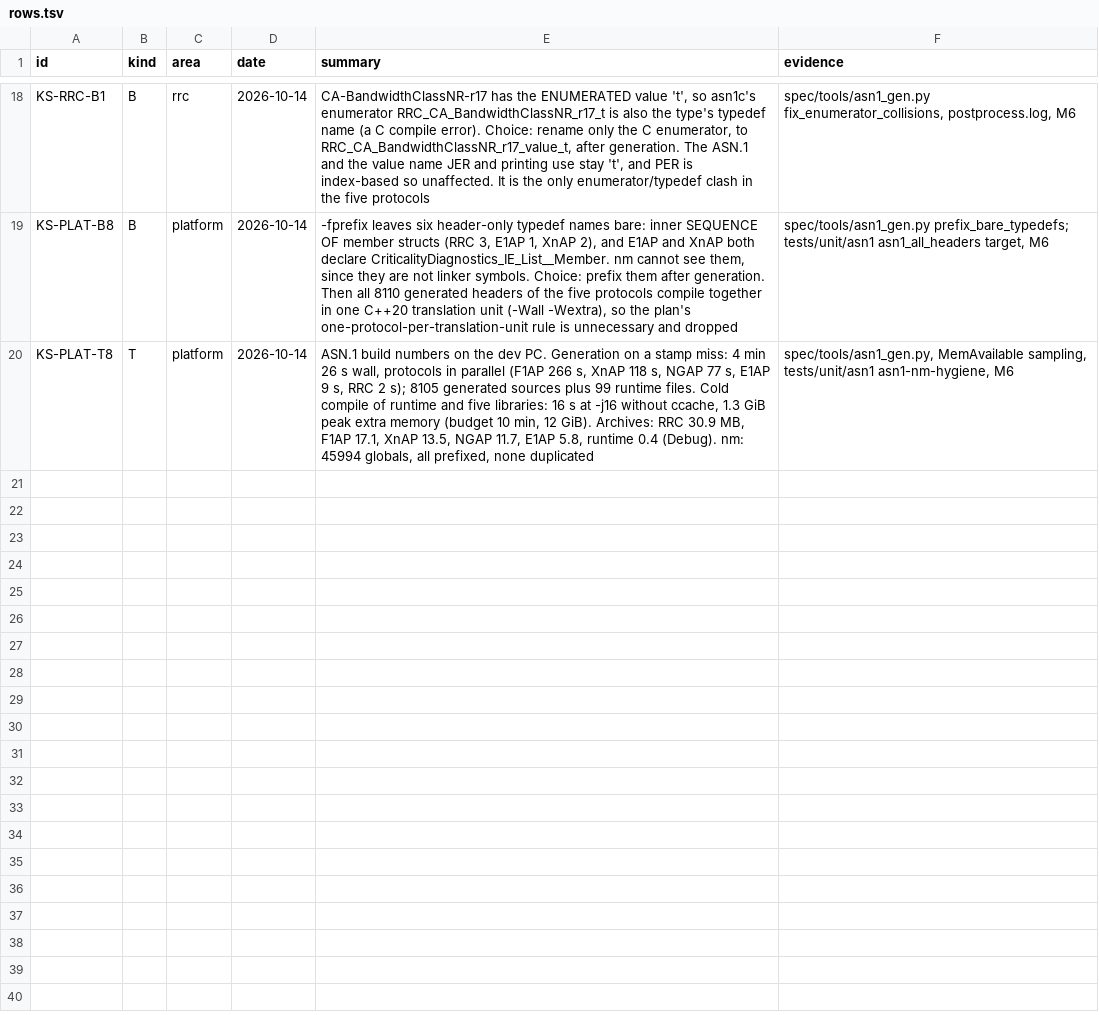
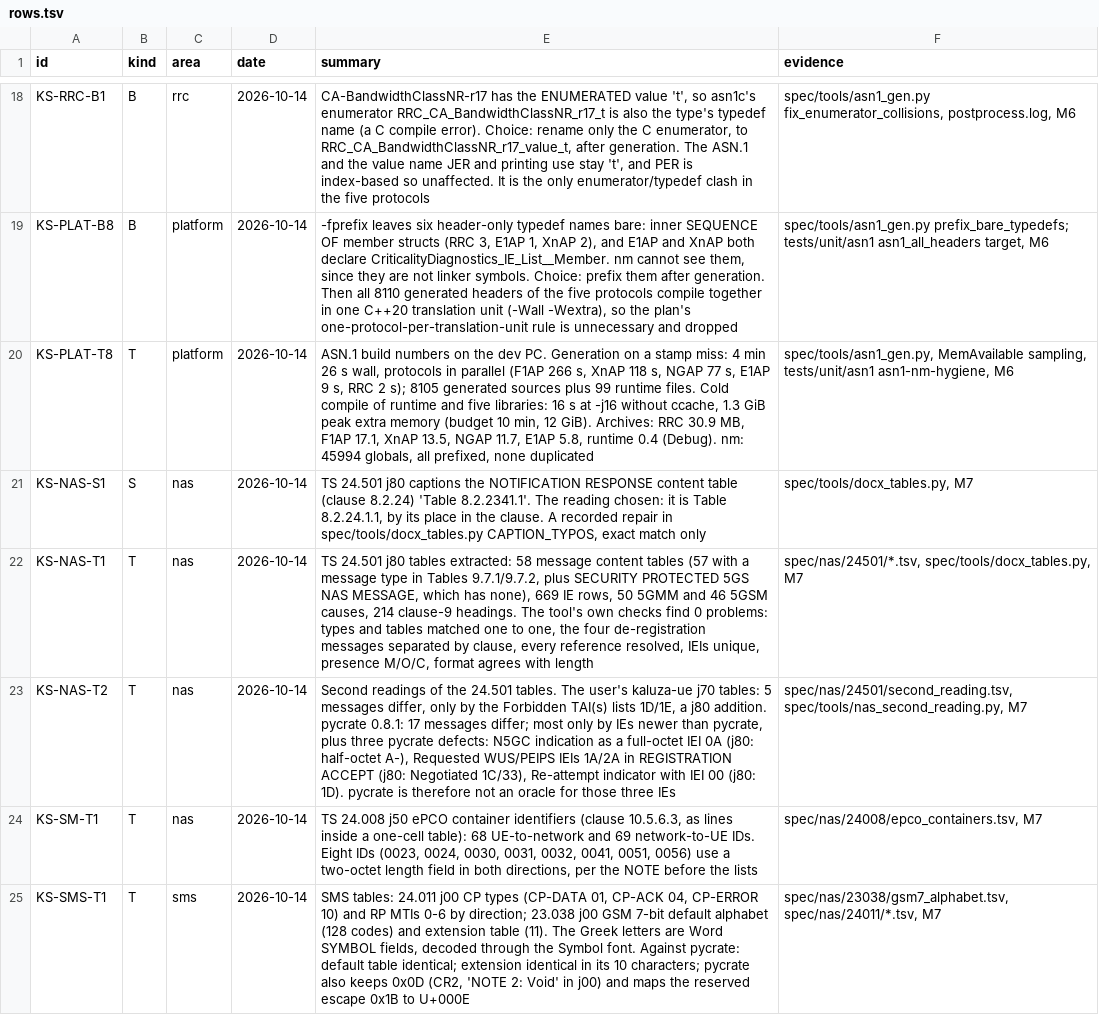
Before and after one commit to adijuliawan/kaluza-sim, a TSV file: docs/compliance/rows.tsv, drawn as a sheet; only a part is shown, gaps mark what is left out; the diff covers the shown part only.

Commit message:
P0 M7: NAS/SMS tables, KAT vectors and the v1 PDU list
- spec/tools/docx_tables.py: TS 24.501 j80 messages (58 tables, 669 IE
  rows), message types, 5GMM/5GSM causes, clause index, all self-checked;
  24.008 ePCO containers (with the two-octet-length IDs), 24.011 CP/RP
  types, 23.038 GSM 7-bit alphabets (Word SYMBOL fields decoded)
- second readings: user's j70 tables (only j80 additions differ) and pycrate
  0.8.1 (newer IEs plus three pycrate IEI defects), all classified
- spec/tools/kat_extract.py: MILENAGE, Rijndael, Keccak, TUAK, MILENAGE-256,
  128-EEA2/EIA2/EIA1, UEA2/UIA2 (SAGE Doc 3), ECIES (33.501 C.4), EAP-AKA'
  (RFC 9048); bin/hex twins cross-checked, set and field counts enforced
- spec/tools/v1_pdus.py derives spec/v1-pdus.tsv: 288 PDU types across
  NGAP, F1AP, E1AP, XnAP, RRC, 5GMM, 5GSM, SMS, GTP-U, PSC, NR-U and APDU
- recorded repairs: 24.501 j80 caption typo 'Table 8.2.2341.1' (KS-NAS-S1)
- ZUC (EEA3/EIA3) vectors held back pending a licence decision (KS-SEC-G1)
- parser unit tests; CI hook 40-spec-tables re-extracts and fails on drift;
  REUSE marks 3GPP, SAGE and IETF text

```diff
--- a/docs/compliance/rows.tsv
+++ b/docs/compliance/rows.tsv
@@ -20 +20,6 @@ KS-PLAT-B8	B	platform	2026-10-14	-fprefix leaves six header-only typedef names b
 KS-PLAT-T8	T	platform	2026-10-14	ASN.1 build numbers on the dev PC. Generation on a stamp miss: 4 min 26 s wall, protocols in parallel (F1AP 266 s, XnAP 118 s, NGAP 77 s, E1AP 9 s, RRC 2 s); 8105 generated sources plus 99 runtime files. Cold compile of runtime and five libraries: 16 s at -j16 without ccache, 1.3 GiB peak extra memory (budget 10 min, 12 GiB). Archives: RRC 30.9 MB, F1AP 17.1, XnAP 13.5, NGAP 11.7, E1AP 5.8, runtime 0.4 (Debug). nm: 45994 globals, all prefixed, none duplicated	spec/tools/asn1_gen.py, MemAvailable sampling, tests/unit/asn1 asn1-nm-hygiene, M6
+KS-NAS-S1	S	nas	2026-10-14	TS 24.501 j80 captions the NOTIFICATION RESPONSE content table (clause 8.2.24) 'Table 8.2.2341.1'. The reading chosen: it is Table 8.2.24.1.1, by its place in the clause. A recorded repair in spec/tools/docx_tables.py CAPTION_TYPOS, exact match only	spec/tools/docx_tables.py, M7
+KS-NAS-T1	T	nas	2026-10-14	TS 24.501 j80 tables extracted: 58 message content tables (57 with a message type in Tables 9.7.1/9.7.2, plus SECURITY PROTECTED 5GS NAS MESSAGE, which has none), 669 IE rows, 50 5GMM and 46 5GSM causes, 214 clause-9 headings. The tool's own checks find 0 problems: types and tables matched one to one, the four de-registration messages separated by clause, every reference resolved, IEIs unique, presence M/O/C, format agrees with length	spec/nas/24501/*.tsv, spec/tools/docx_tables.py, M7
+KS-NAS-T2	T	nas	2026-10-14	Second readings of the 24.501 tables. The user's kaluza-ue j70 tables: 5 messages differ, only by the Forbidden TAI(s) lists 1D/1E, a j80 addition. pycrate 0.8.1: 17 messages differ; most only by IEs newer than pycrate, plus three pycrate defects: N5GC indication as a full-octet IEI 0A (j80: half-octet A-), Requested WUS/PEIPS IEIs 1A/2A in REGISTRATION ACCEPT (j80: Negotiated 1C/33), Re-attempt indicator with IEI 00 (j80: 1D). pycrate is therefore not an oracle for those three IEs	spec/nas/24501/second_reading.tsv, spec/tools/nas_second_reading.py, M7
+KS-SM-T1	T	nas	2026-10-14	TS 24.008 j50 ePCO container identifiers (clause 10.5.6.3, as lines inside a one-cell table): 68 UE-to-network and 69 network-to-UE IDs. Eight IDs (0023, 0024, 0030, 0031, 0032, 0041, 0051, 0056) use a two-octet length field in both directions, per the NOTE before the lists	spec/nas/24008/epco_containers.tsv, M7
+KS-SMS-T1	T	sms	2026-10-14	SMS tables: 24.011 j00 CP types (CP-DATA 01, CP-ACK 04, CP-ERROR 10) and RP MTIs 0-6 by direction; 23.038 j00 GSM 7-bit default alphabet (128 codes) and extension table (11). The Greek letters are Word SYMBOL fields, decoded through the Symbol font. Against pycrate: default table identical; extension identical in its 10 characters; pycrate also keeps 0x0D (CR2, 'NOTE 2: Void' in j00) and maps the reserved escape 0x1B to U+000E	spec/nas/23038/gsm7_alphabet.tsv, spec/nas/24011/*.tsv, M7
```
Also changed, not shown: 4 added rows elsewhere in this file, spec/INDEX.tsv, 35 other files.
